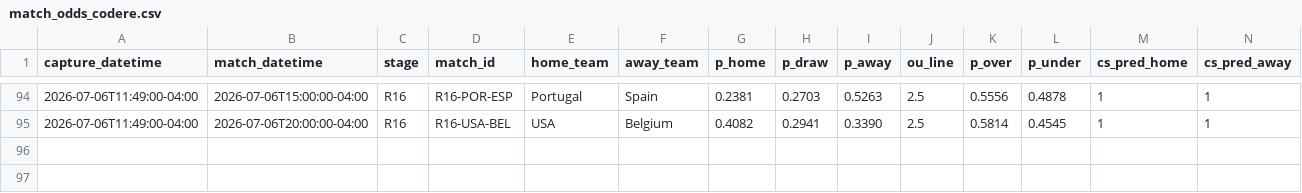
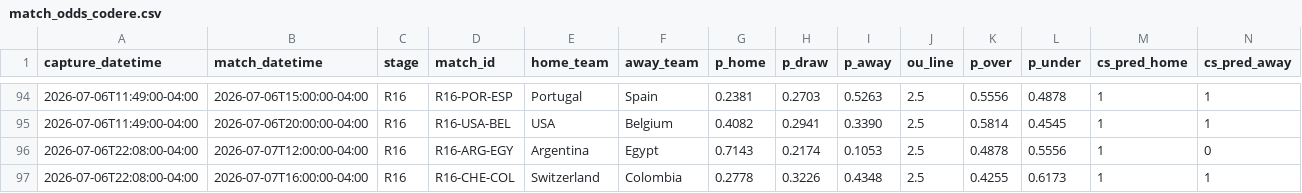
Before and after one commit to julianher/worldcup-2026-polla, a CSV file: data/match_odds_codere.csv, drawn as a sheet; only a part is shown, gaps mark what is left out; rows hold the shown columns only; the diff names each change by its address in the sheet, - before the commit and + after, or states it on an @@ line.

```diff
--- a/data/match_odds_codere.csv
+++ b/data/match_odds_codere.csv
+row 96: 2026-07-06T22:08:00-04:00 | 2026-07-07T12:00:00-04:00 | R16 | R16-ARG-EGY | Argentina | Egypt | 0.7143 | 0.2174 | 0.1053 | 2.5 | 0.4878 | 0.5556 | 1 | 0
+row 97: 2026-07-06T22:08:00-04:00 | 2026-07-07T16:00:00-04:00 | R16 | R16-CHE-COL | Switzerland | Colombia | 0.2778 | 0.3226 | 0.4348 | 2.5 | 0.4255 | 0.6173 | 1 | 1
```
Also changed, not shown: data/match_odds_polymarket.csv, 4 other files.
